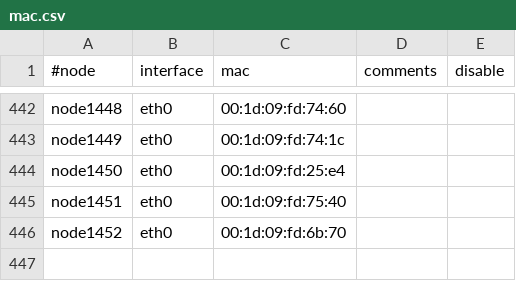
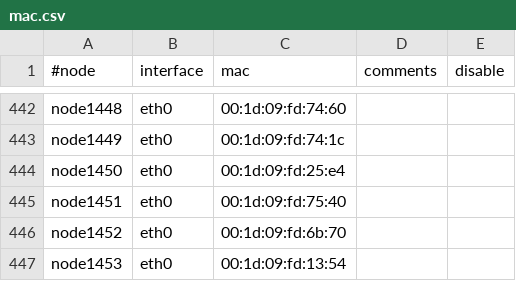
Before and after one commit to broadinstitute/APSGhistory, a CSV file: xcat2/tables/mac.csv, drawn as a sheet; only a part is shown, gaps mark what is left out; the diff names each change by its address in the sheet, - before the commit and + after, or states it on an @@ line.

Commit message:
Added node1453
git-svn-id: https://subversion01.broadinstitute.org/APSG@1307 95e82132-2061-11dd-9cc4-33af95911ecc

```diff
--- a/xcat2/tables/mac.csv
+++ b/xcat2/tables/mac.csv
+row 447: node1453 | eth0 | 00:1d:09:fd:13:54
```
Also changed, not shown: xcat2/tables/hosts.csv, xcat2/tables/nodelist.csv, 1 other file.
